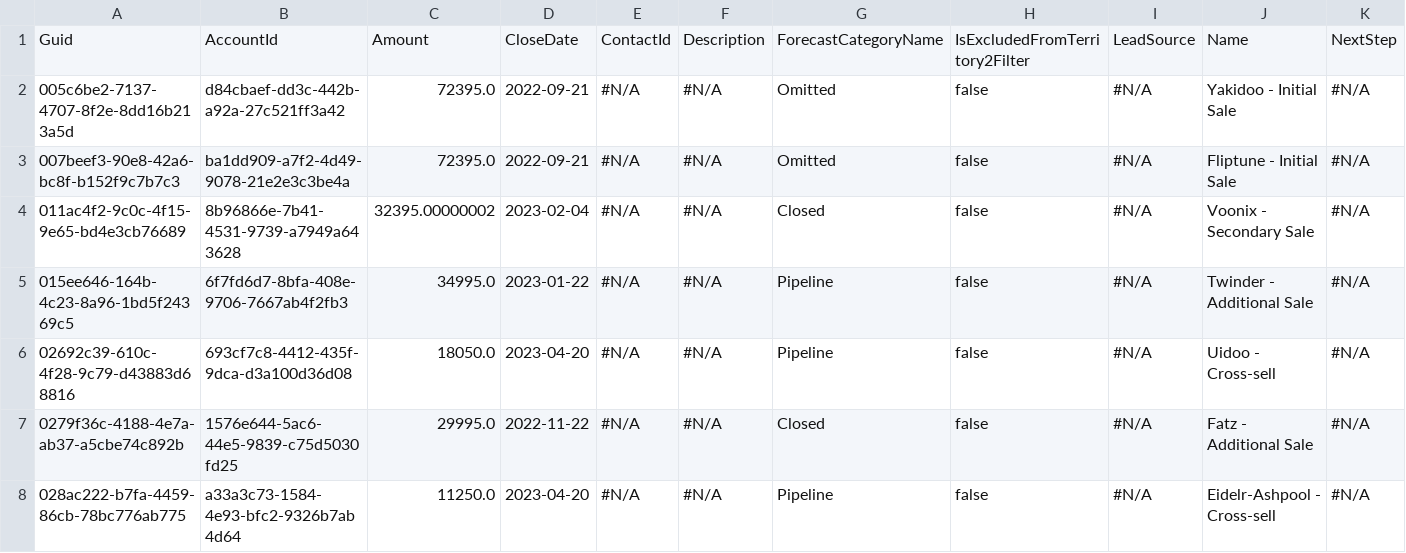
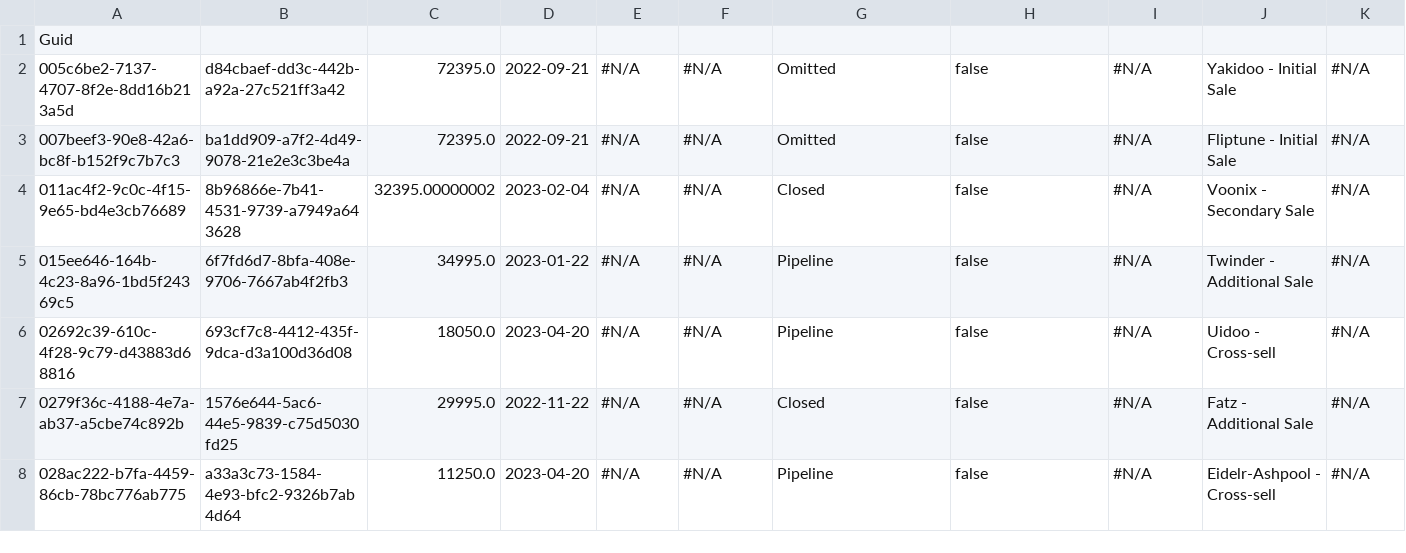
Before and after one commit to JTheManning/JMFizzly00001284, a CSV file: Opportunity.csv, drawn as a sheet; only a part is shown; removed rows and columns are numbered as before the commit, all else as after; rows hold the shown columns only; the diff names each change by its address in the sheet, - before the commit and + after, or states it on an @@ line.

```diff
--- a/Opportunity.csv
+++ b/Opportunity.csv
-row 1: Guid | AccountId | Amount | CloseDate | ContactId | Description | ForecastCategoryName | IsExcludedFromTerritory2Filter | LeadSource | Name | NextStep
+row 1: Guid
```
Also changed, not shown: 2 other files.
